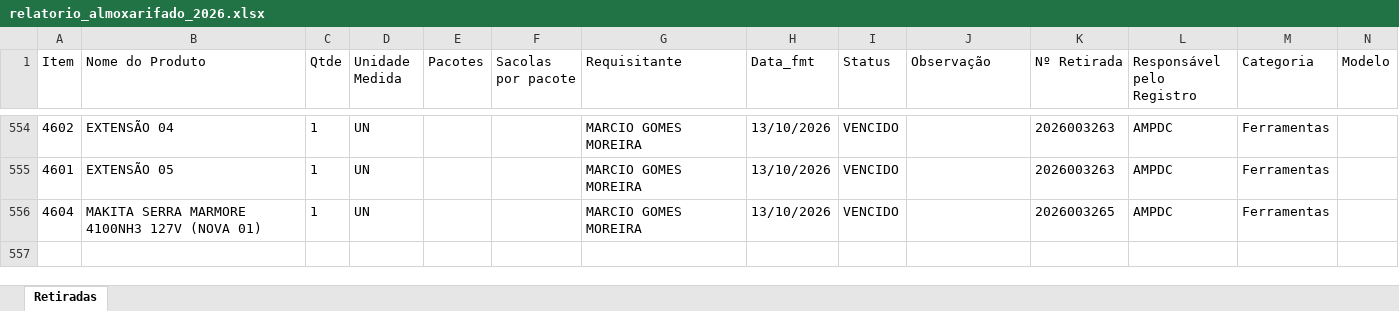
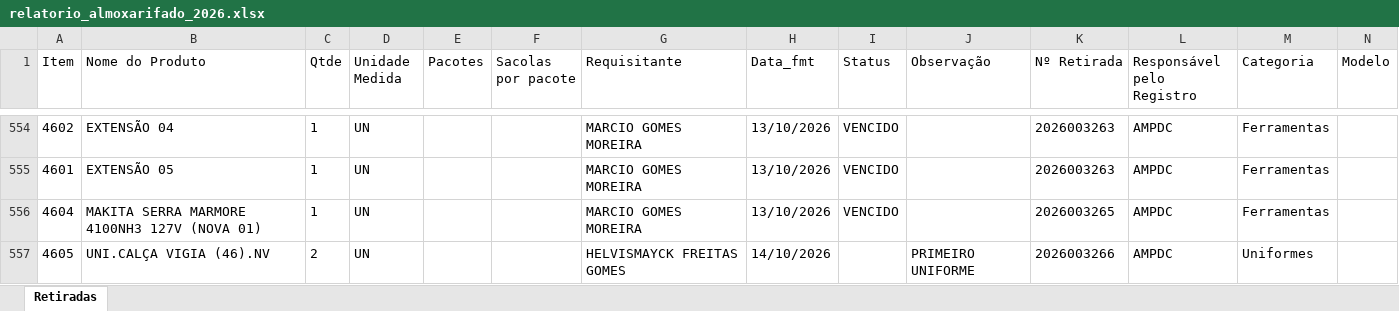
Before and after one commit to werlleybatista01/relatoriov3aut, an Excel workbook: downloads/relatorio_almoxarifado_2026.xlsx, sheet Retiradas, drawn as a sheet; only a part is shown, gaps mark what is left out; values as stored, in another font and other column widths than the file's, no borders; rows hold the shown columns only; the diff names each change by its address in the sheet, - before the commit and + after, or states it on an @@ line.

```diff
--- a/downloads/relatorio_almoxarifado_2026.xlsx (sheet Retiradas)
+++ b/downloads/relatorio_almoxarifado_2026.xlsx (sheet Retiradas)
+row 557: 4605 | UNI.CALÇA VIGIA (46).NV | 2 | UN |  |  | HELVISMAYCK FREITAS GOMES | 14/10/2026 |  | PRIMEIRO UNIFORME | 2026003266 | AMPDC | Uniformes
```
Also changed, not shown: 1 other file.
